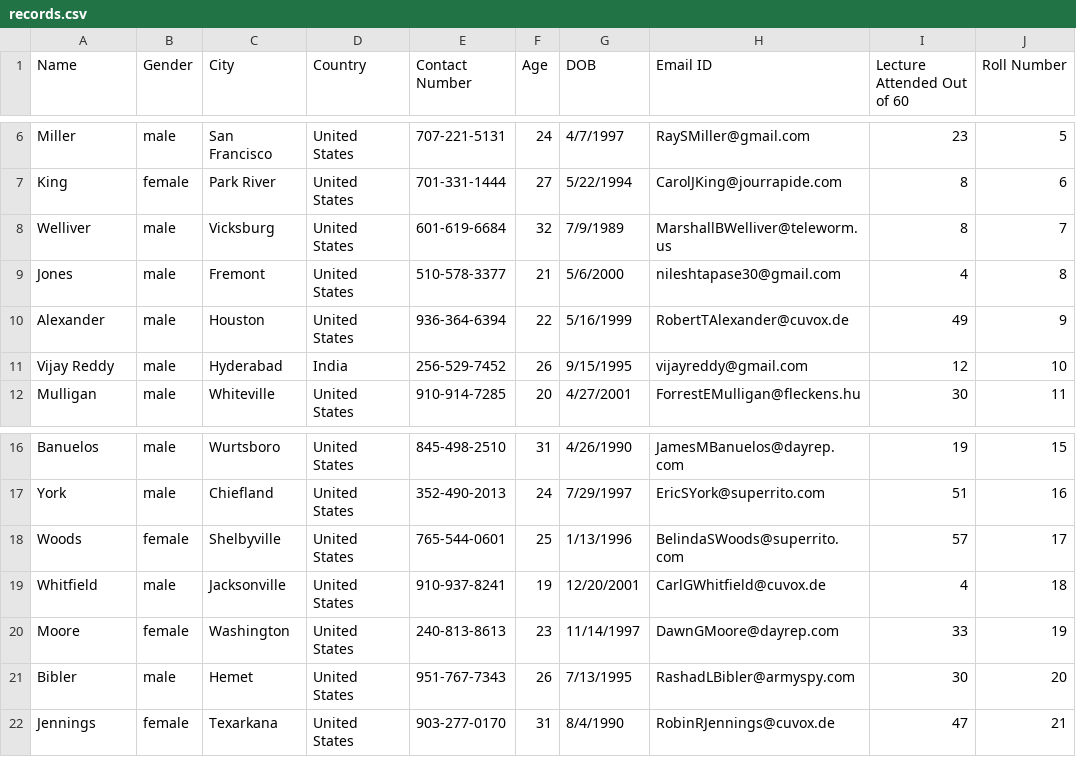
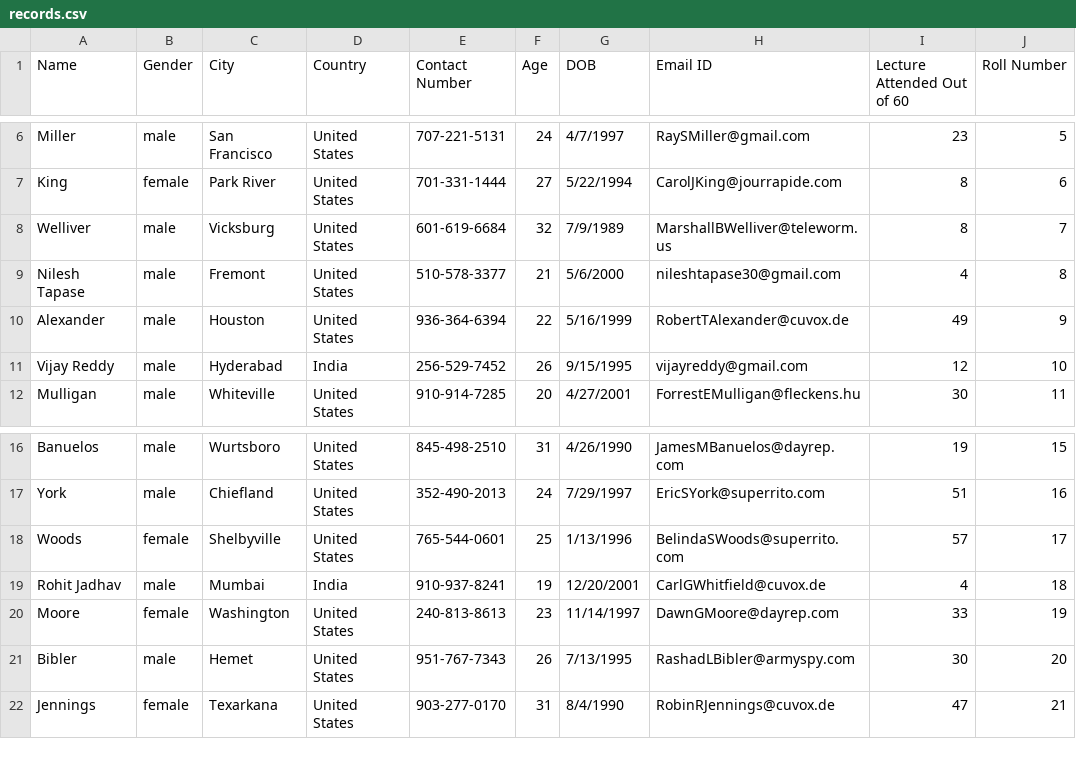
Before and after one commit to sushil1024/Attendance-Report-and-Analytics, a CSV file: records.csv, drawn as a sheet; only a part is shown, gaps mark what is left out.

```diff
--- a/records.csv
+++ b/records.csv
@@ -8,3 +8,3 @@ King,female,Park River,United States,701-331-1444,27,5/22/1994,CarolJKing@jourra
 Welliver,male,Vicksburg,United States,601-619-6684,32,7/9/1989,MarshallBWelliver@teleworm.us,8,7
-Jones,male,Fremont,United States,510-578-3377,21,5/6/2000,nileshtapase30@gmail.com,4,8
+Nilesh Tapase,male,Fremont,United States,510-578-3377,21,5/6/2000,nileshtapase30@gmail.com,4,8
 Alexander,male,Houston,United States,936-364-6394,22,5/16/1999,RobertTAlexander@cuvox.de,49,9
@@ -18,3 +18,3 @@ York,male,Chiefland,United States,352-490-2013,24,7/29/1997,EricSYork@superrito.
 Woods,female,Shelbyville,United States,765-544-0601,25,1/13/1996,BelindaSWoods@superrito.com,57,17
-Whitfield,male,Jacksonville,United States,910-937-8241,19,12/20/2001,CarlGWhitfield@cuvox.de,4,18
+Rohit Jadhav,male,Mumbai,India,910-937-8241,19,12/20/2001,CarlGWhitfield@cuvox.de,4,18
 Moore,female,Washington,United States,240-813-8613,23,11/14/1997,DawnGMoore@dayrep.com,33,19
```
Also changed, not shown: 1 other file.
